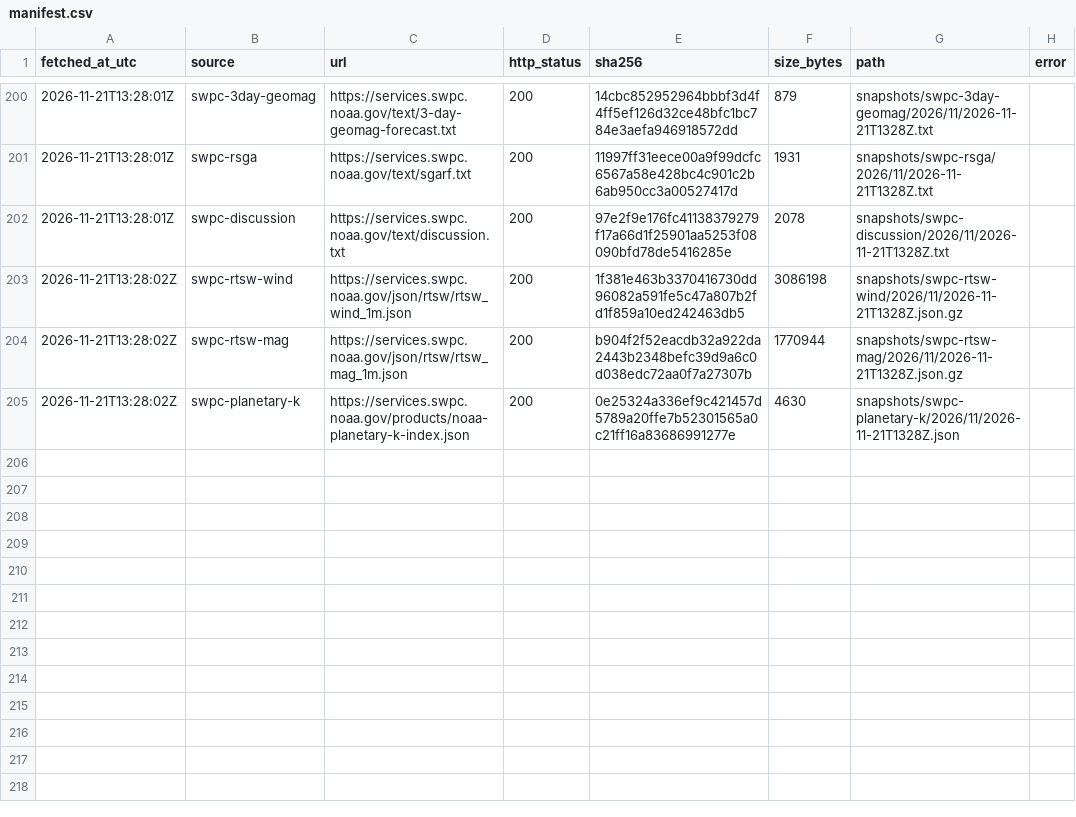
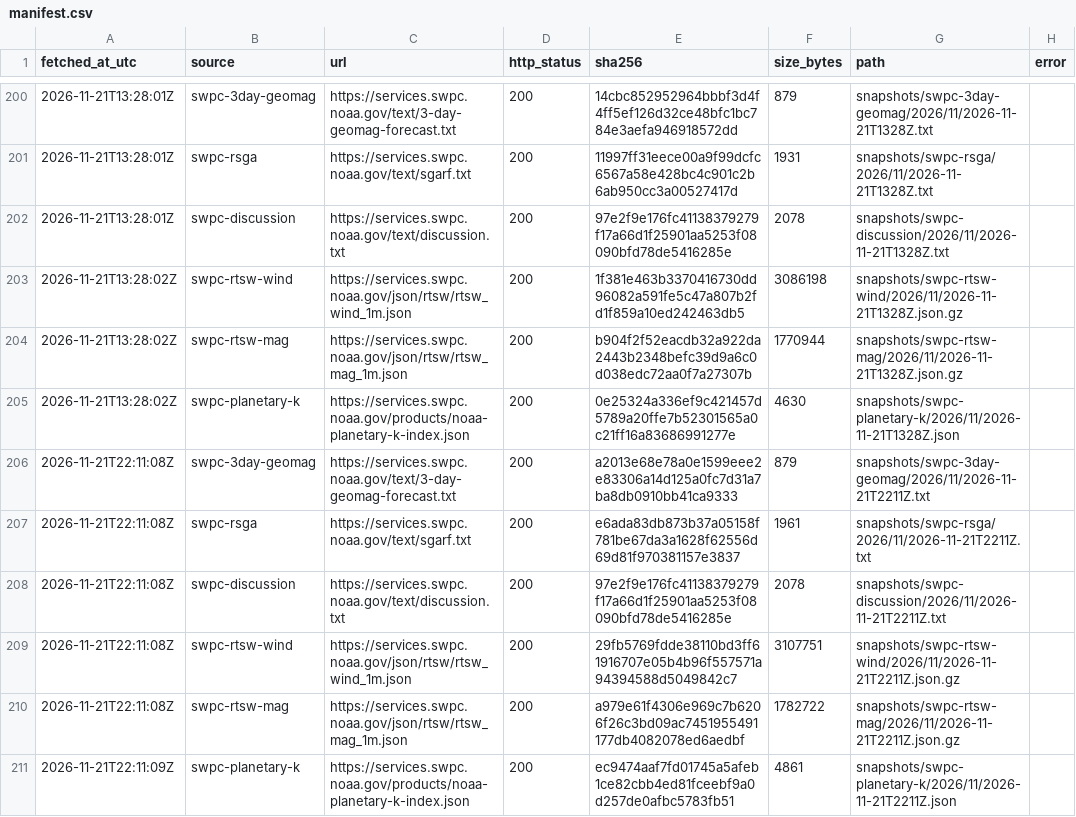
Before and after one commit to hmin6/boreale-archive, a CSV file: manifest.csv, drawn as a sheet; only a part is shown, gaps mark what is left out.

```diff
--- a/manifest.csv
+++ b/manifest.csv
@@ -205 +205,7 @@ fetched_at_utc,source,url,http_status,sha256,size_bytes,path,error
 2026-11-21T13:28:02Z,swpc-planetary-k,https://services.swpc.noaa.gov/products/noaa-planetary-k-index.json,200,0e25324a336ef9c421457d5789a20ffe7b52301565a0c21ff16a83686991277e,4630,snapshots/swpc-planetary-k/2026/11/2026-11-21T1328Z.json,
+2026-11-21T22:11:08Z,swpc-3day-geomag,https://services.swpc.noaa.gov/text/3-day-geomag-forecast.txt,200,a2013e68e78a0e1599eee2e83306a14d125a0fc7d31a7ba8db0910bb41ca9333,879,snapshots/swpc-3day-geomag/2026/11/2026-11-21T2211Z.txt,
+2026-11-21T22:11:08Z,swpc-rsga,https://services.swpc.noaa.gov/text/sgarf.txt,200,e6ada83db873b37a05158f781be67da3a1628f62556d69d81f970381157e3837,1961,snapshots/swpc-rsga/2026/11/2026-11-21T2211Z.txt,
+2026-11-21T22:11:08Z,swpc-discussion,https://services.swpc.noaa.gov/text/discussion.txt,200,97e2f9e176fc41138379279f17a66d1f25901aa5253f08090bfd78de5416285e,2078,snapshots/swpc-discussion/2026/11/2026-11-21T2211Z.txt,
+2026-11-21T22:11:08Z,swpc-rtsw-wind,https://services.swpc.noaa.gov/json/rtsw/rtsw_wind_1m.json,200,29fb5769fdde38110bd3ff61916707e05b4b96f557571a94394588d5049842c7,3107751,snapshots/swpc-rtsw-wind/2026/11/2026-11-21T2211Z.json.gz,
+2026-11-21T22:11:08Z,swpc-rtsw-mag,https://services.swpc.noaa.gov/json/rtsw/rtsw_mag_1m.json,200,a979e61f4306e969c7b6206f26c3bd09ac7451955491177db4082078ed6aedbf,1782722,snapshots/swpc-rtsw-mag/2026/11/2026-11-21T2211Z.json.gz,
+2026-11-21T22:11:09Z,swpc-planetary-k,https://services.swpc.noaa.gov/products/noaa-planetary-k-index.json,200,ec9474aaf7fd01745a5afeb1ce82cbb4ed81fceebf9a0d257de0afbc5783fb51,4861,snapshots/swpc-planetary-k/2026/11/2026-11-21T2211Z.json,
```
Also changed, not shown: 6 other files.
